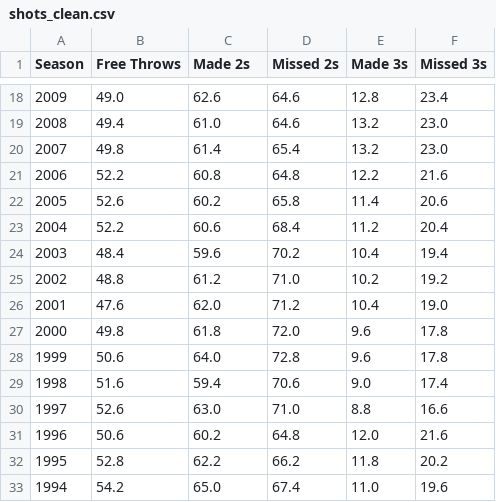
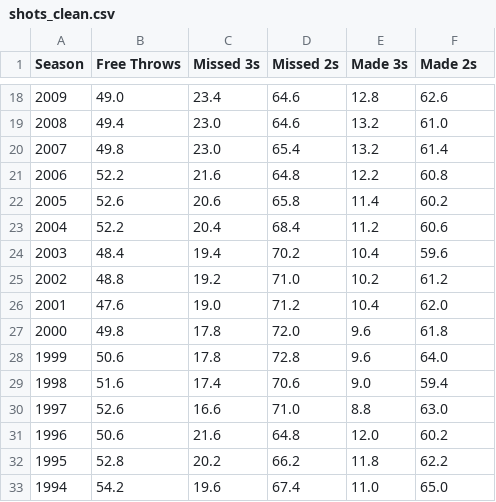
Before and after one commit to gmelmed/charts_gratia_chartis, a CSV file: nba_scoring/shots_clean.csv, drawn as a sheet; only a part is shown, gaps mark what is left out; the diff covers the shown part only.

```diff
--- a/nba_scoring/shots_clean.csv
+++ b/nba_scoring/shots_clean.csv
@@ -1 +1 @@
-Season,Free Throws,Made 2s,Missed 2s,Made 3s,Missed 3s
+Season,Free Throws,Missed 3s,Missed 2s,Made 3s,Made 2s
@@ -18,16 +18,16 @@ Season,Free Throws,Made 2s,Missed 2s,Made 3s,Missed 3s
-2009,49.0,62.6,64.6,12.8,23.4
-2008,49.4,61.0,64.6,13.2,23.0
-2007,49.8,61.4,65.4,13.2,23.0
-2006,52.2,60.8,64.8,12.2,21.6
-2005,52.6,60.2,65.8,11.4,20.6
-2004,52.2,60.6,68.4,11.2,20.4
-2003,48.4,59.6,70.2,10.4,19.4
-2002,48.8,61.2,71.0,10.2,19.2
-2001,47.6,62.0,71.2,10.4,19.0
-2000,49.8,61.8,72.0,9.6,17.8
-1999,50.6,64.0,72.8,9.6,17.8
-1998,51.6,59.4,70.6,9.0,17.4
-1997,52.6,63.0,71.0,8.8,16.6
-1996,50.6,60.2,64.8,12.0,21.6
-1995,52.8,62.2,66.2,11.8,20.2
-1994,54.2,65.0,67.4,11.0,19.6
+2009,49.0,23.4,64.6,12.8,62.6
+2008,49.4,23.0,64.6,13.2,61.0
+2007,49.8,23.0,65.4,13.2,61.4
+2006,52.2,21.6,64.8,12.2,60.8
+2005,52.6,20.6,65.8,11.4,60.2
+2004,52.2,20.4,68.4,11.2,60.6
+2003,48.4,19.4,70.2,10.4,59.6
+2002,48.8,19.2,71.0,10.2,61.2
+2001,47.6,19.0,71.2,10.4,62.0
+2000,49.8,17.8,72.0,9.6,61.8
+1999,50.6,17.8,72.8,9.6,64.0
+1998,51.6,17.4,70.6,9.0,59.4
+1997,52.6,16.6,71.0,8.8,63.0
+1996,50.6,21.6,64.8,12.0,60.2
+1995,52.8,20.2,66.2,11.8,62.2
+1994,54.2,19.6,67.4,11.0,65.0
```
Also changed, not shown: 62 edited cells elsewhere in this file.
